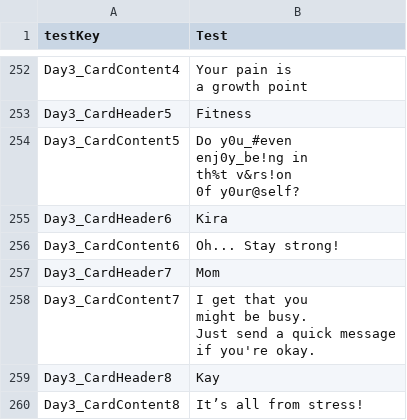
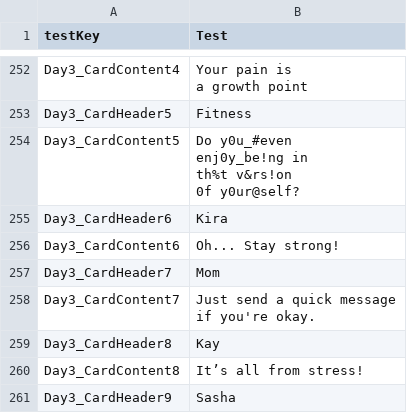
Before and after one commit to brown85858585/GJ_2025-06-08, a CSV file: Assets/Settings/Localization/Translations - English.csv, drawn as a sheet; only a part is shown, gaps mark what is left out; the shorter side is filled out with more unchanged rows.

```diff
--- a/Assets/Settings/Localization/Translations - English.csv
+++ b/Assets/Settings/Localization/Translations - English.csv
@@ -402,6 +402,4 @@ Day3_CardContent6,Oh... Stay strong!
 Day3_CardHeader7,Mom
-Day3_CardContent7,"I get that you
-might be busy.
-Just send a quick message
-if you're okay."
+Day3_CardContent7,"Just send a quick message
+if you're okay."
 Day3_CardHeader8,Kay
```
Also changed, not shown: Assets/Settings/Localization/Translations - Russian.csv, 1 other file.
